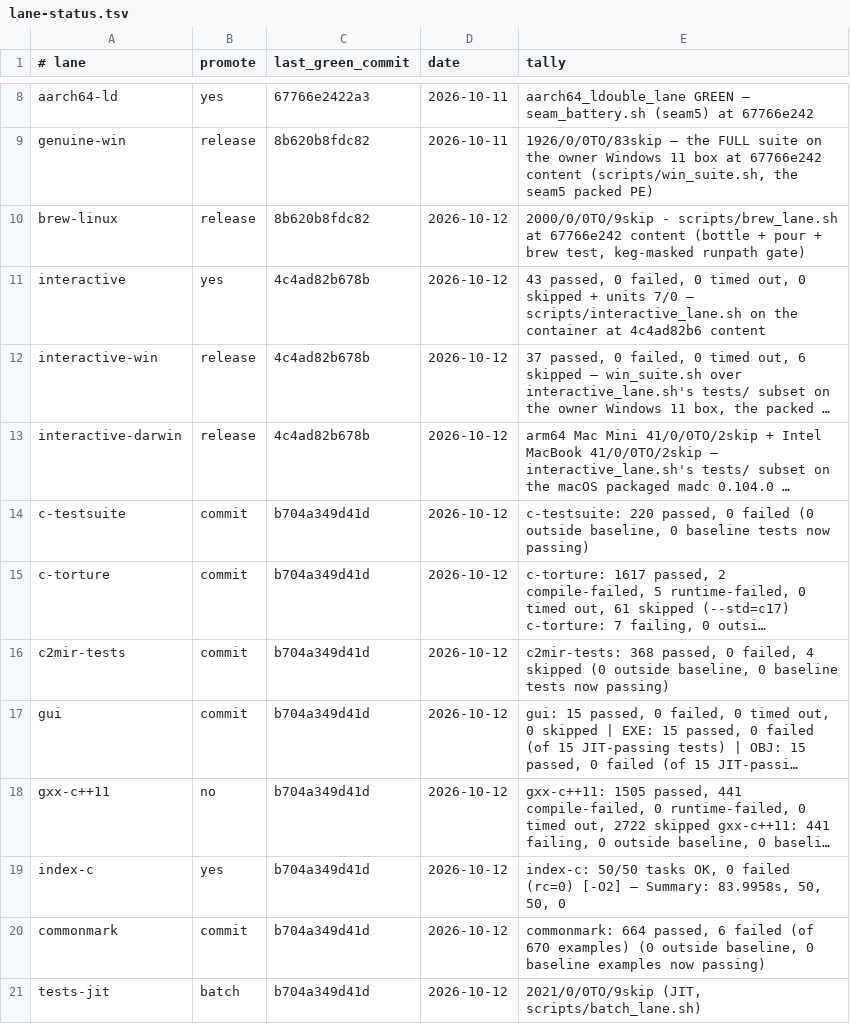
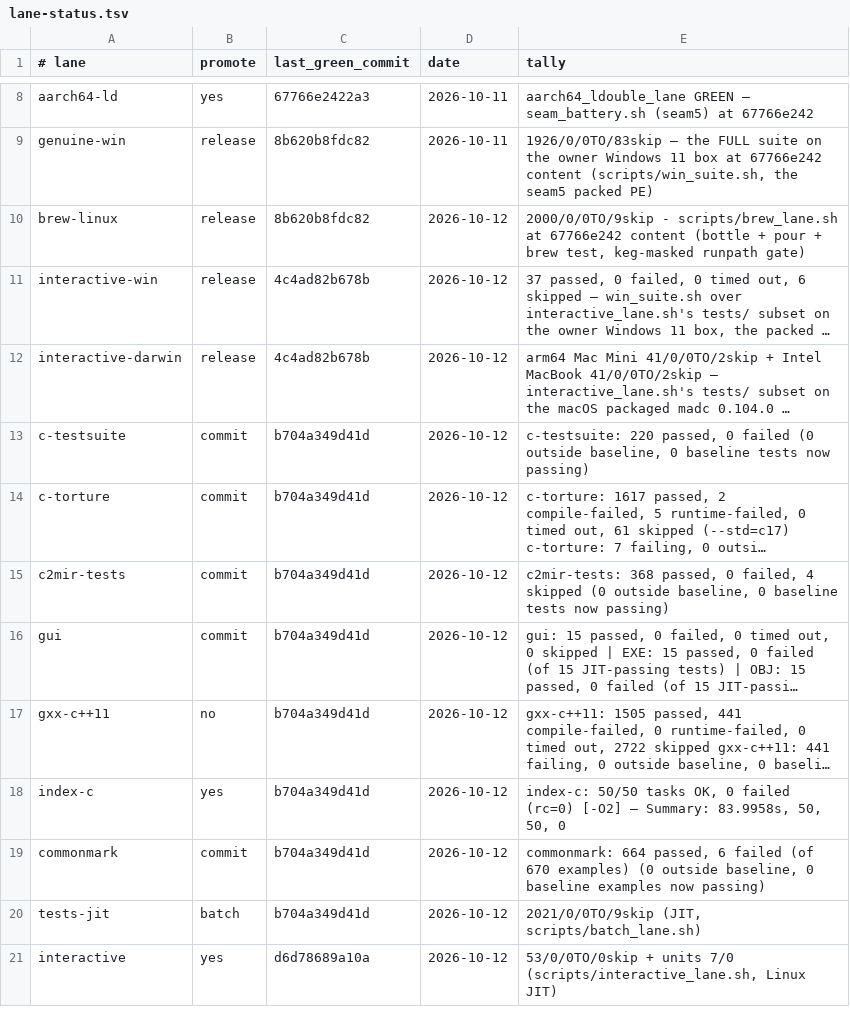
Before and after one commit to derekbsnider/madc, a TSV file: docs/lane-status.tsv, drawn as a sheet; only a part is shown, gaps mark what is left out; long unchanged cells end in …; removed rows and columns are numbered as before the commit, all else as after; the diff names each change by its address in the sheet, - before the commit and + after, or states it on an @@ line.

```diff
--- a/docs/lane-status.tsv
+++ b/docs/lane-status.tsv
-row 11: interactive | yes | 4c4ad82b678b | 2026-10-12 | 43 passed, 0 failed, 0 timed out, 0 skipped + units 7/0 — scripts/interactive_lane.sh on the container at 4c4ad82b6 content
+row 21: interactive | yes | d6d78689a10a | 2026-10-12 | 53/0/0TO/0skip + units 7/0 (scripts/interactive_lane.sh, Linux JIT)
```
